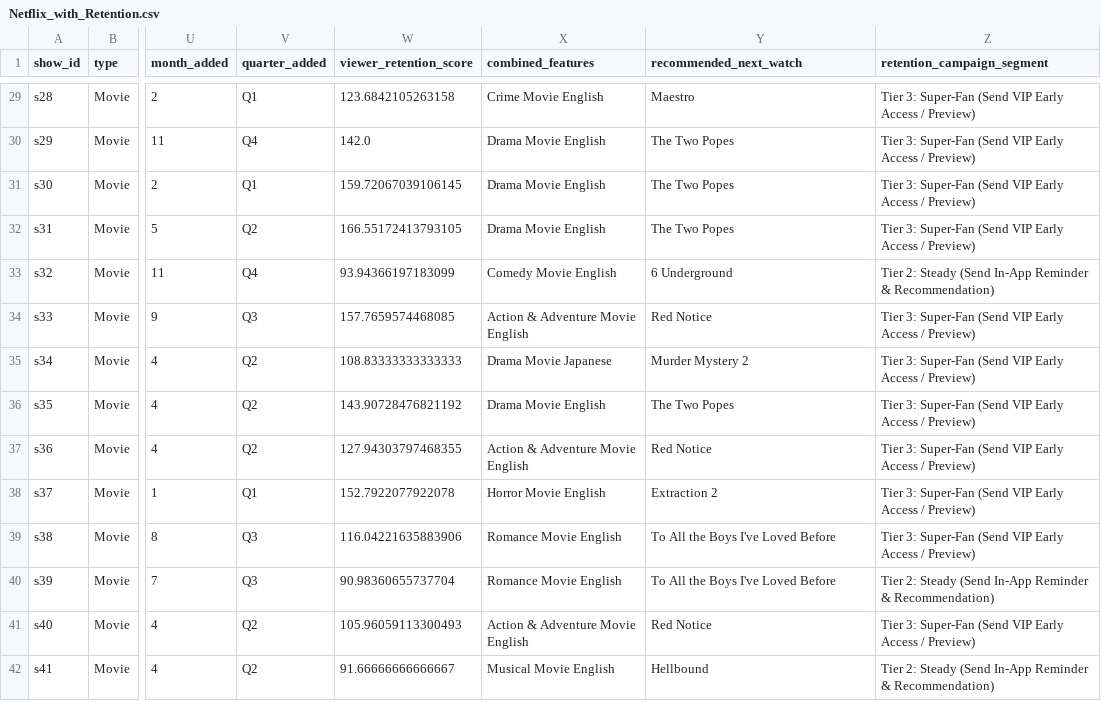
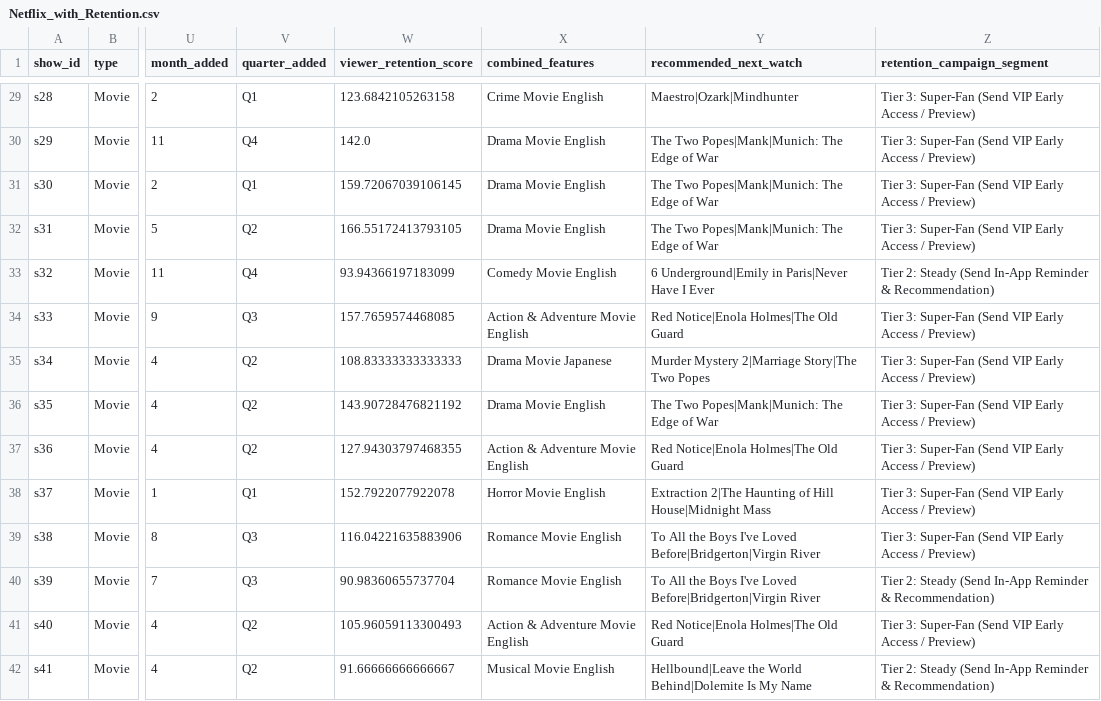
Before and after one commit to KrushnaAdePatil/Internship_Pro, a CSV file: Netflix_with_Retention.csv, drawn as a sheet; only a part is shown, gaps mark what is left out; the diff covers the shown part only; the diff names each change by its address in the sheet, - before the commit and + after, or states it on an @@ line.

```diff
--- a/Netflix_with_Retention.csv
+++ b/Netflix_with_Retention.csv
-Y29 (recommended_next_watch): Maestro
+Y29 (recommended_next_watch): Maestro|Ozark|Mindhunter
-Y30:Y32 (recommended_next_watch): The Two Popes
+Y30:Y32 (recommended_next_watch): The Two Popes|Mank|Munich: The Edge of War
-Y33 (recommended_next_watch): 6 Underground
+Y33 (recommended_next_watch): 6 Underground|Emily in Paris|Never Have I Ever
-Y34 (recommended_next_watch): Red Notice
+Y34 (recommended_next_watch): Red Notice|Enola Holmes|The Old Guard
-Y35 (recommended_next_watch): Murder Mystery 2
+Y35 (recommended_next_watch): Murder Mystery 2|Marriage Story|The Two Popes
-Y36 (recommended_next_watch): The Two Popes
+Y36 (recommended_next_watch): The Two Popes|Mank|Munich: The Edge of War
-Y37 (recommended_next_watch): Red Notice
+Y37 (recommended_next_watch): Red Notice|Enola Holmes|The Old Guard
-Y38 (recommended_next_watch): Extraction 2
+Y38 (recommended_next_watch): Extraction 2|The Haunting of Hill House|Midnight Mass
-Y39:Y40 (recommended_next_watch): To All the Boys I've Loved Before
+Y39:Y40 (recommended_next_watch): To All the Boys I've Loved Before|Bridgerton|Virgin River
-Y41 (recommended_next_watch): Red Notice
+Y41 (recommended_next_watch): Red Notice|Enola Holmes|The Old Guard
-Y42 (recommended_next_watch): Hellbound
+Y42 (recommended_next_watch): Hellbound|Leave the World Behind|Dolemite Is My Name
```
Also changed, not shown: 131 edited cells elsewhere in this file, 5 other files.
